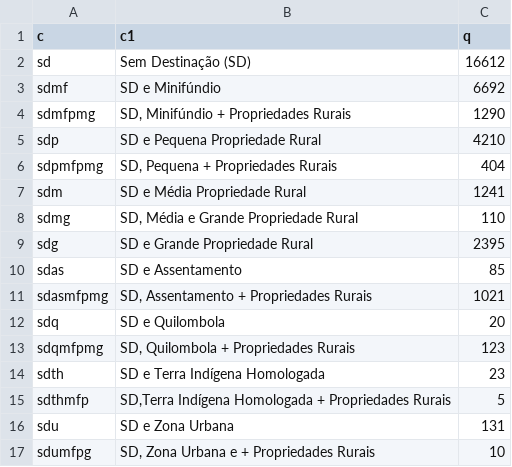
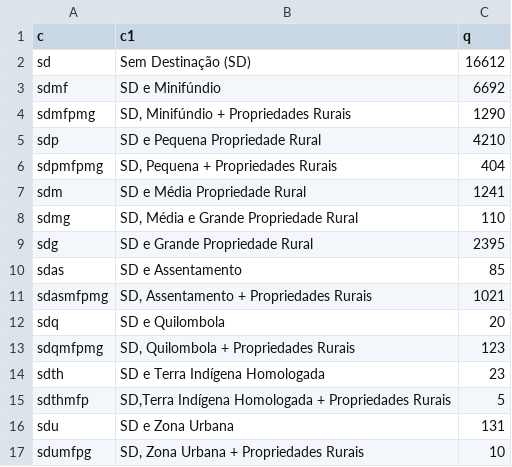
Before and after one commit to gessicaminski/Mapeamento-dos-assentamentos-humanos-na-Amazonia, a CSV file: 3_tabelas/comunidades_tradicionais/sd_pos2.csv, drawn as a sheet.

Commit message:
Update sd_pos2.csv

```diff
--- a/3_tabelas/comunidades_tradicionais/sd_pos2.csv
+++ b/3_tabelas/comunidades_tradicionais/sd_pos2.csv
@@ -16,2 +16,2 @@ sdthmfp;SD,Terra Indígena Homologada + Propriedades Rurais;5
 sdu;SD e Zona Urbana;131
-sdumfpg;SD, Zona Urbana e + Propriedades Rurais;10
+sdumfpg;SD, Zona Urbana + Propriedades Rurais;10
```
